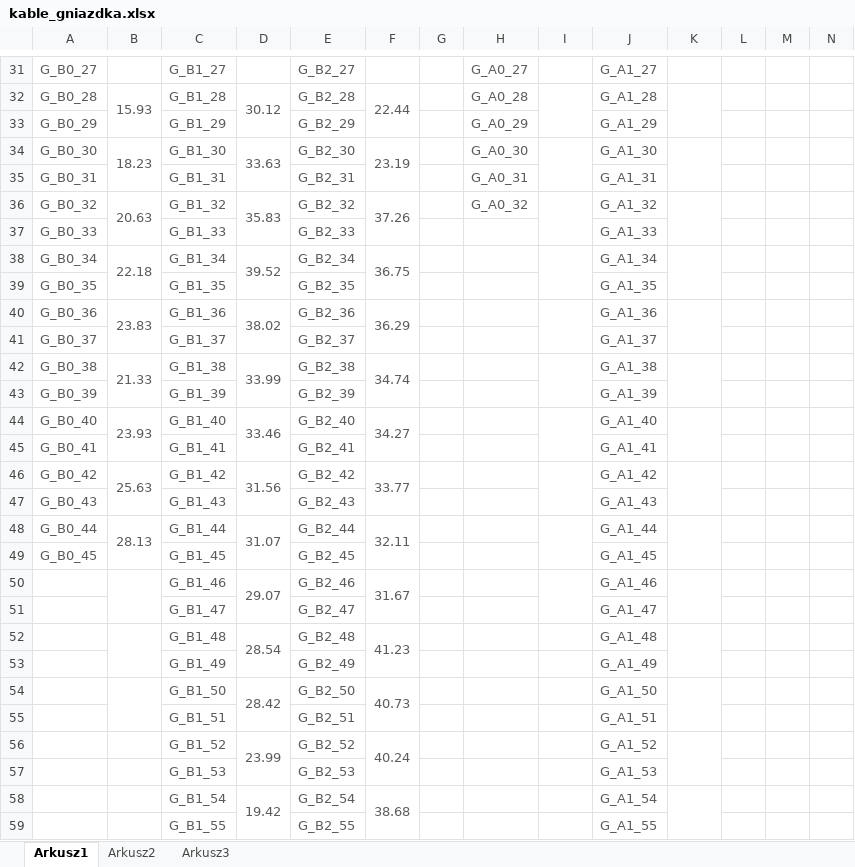
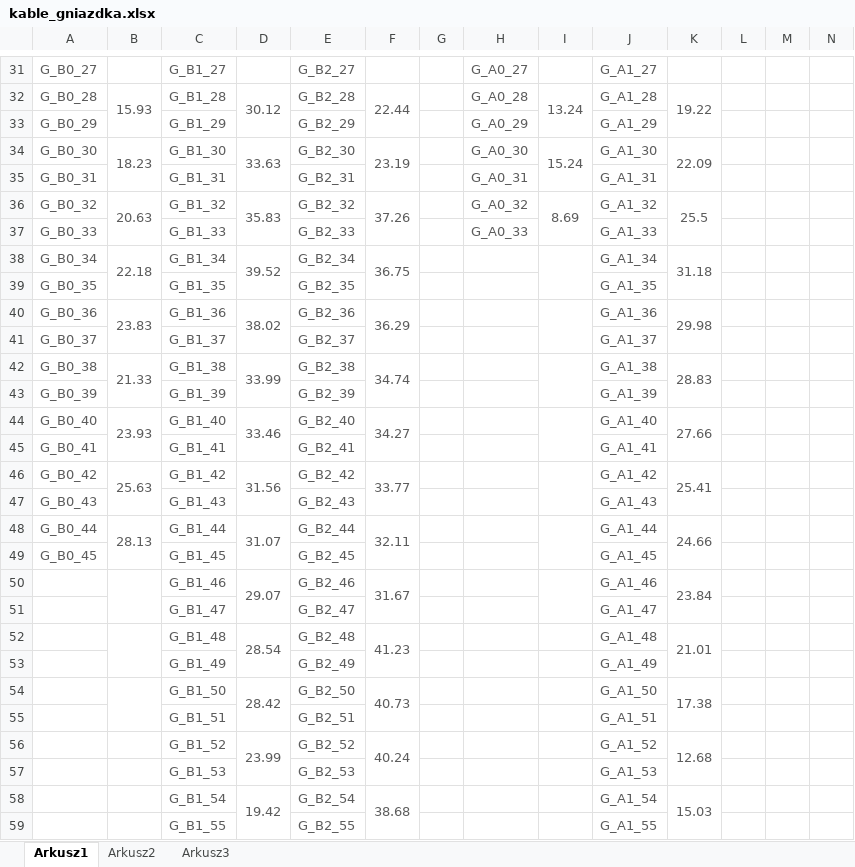
Before and after one commit to unfr3sh/lokal, an Excel workbook: kable_gniazdka.xlsx, sheet Arkusz1, drawn as a sheet; only a part is shown, gaps mark what is left out; values as stored, in another font and other column widths than the file's, no borders; the diff covers the shown part only; the diff names each change by its address in the sheet, - before the commit and + after, or states it on an @@ line.

```diff
--- a/kable_gniazdka.xlsx (sheet Arkusz1)
+++ b/kable_gniazdka.xlsx (sheet Arkusz1)
-I32: (empty)
+I32: 13.24
-K32: (empty)
+K32: 19.22
-I34: (empty)
+I34: 15.24
-K34: (empty)
+K34: 22.09
-I36: (empty)
+I36: 8.69
-K36: (empty)
+K36: 25.5
-H37: (empty)
+H37: G_A0_33
-K38: (empty)
+K38: 31.18
-K40: (empty)
+K40: 29.98
-K42: (empty)
+K42: 28.83
-K44: (empty)
+K44: 27.66
-K46: (empty)
+K46: 25.41
-K48: (empty)
+K48: 24.66
-K50: (empty)
+K50: 23.84
-K52: (empty)
+K52: 21.01
-K54: (empty)
+K54: 17.38
-K56: (empty)
+K56: 12.68
-K58: (empty)
+K58: 15.03
```
Also changed, not shown: 30 edited cells elsewhere in this sheet, 2 other files.
